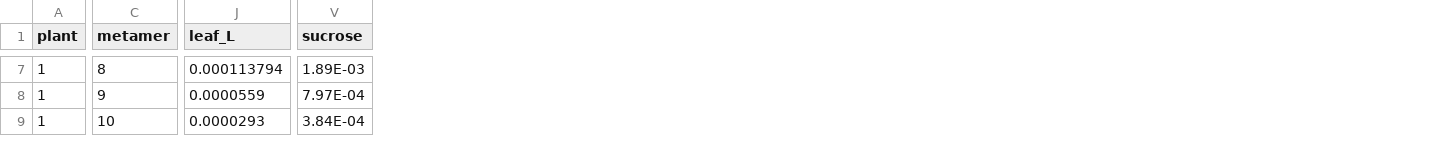
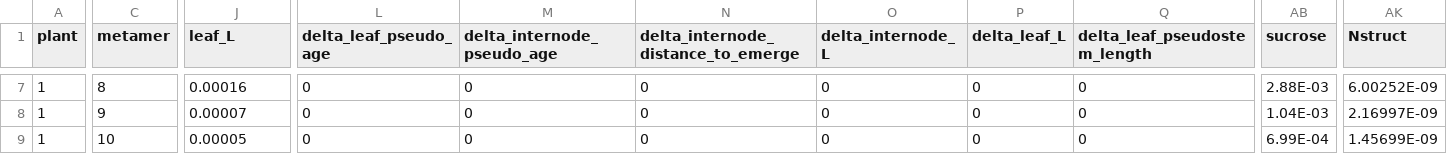
Before and after one commit to openalea-incubator/elong-wheat, a CSV file: example/inputs/hiddenzones_inputs.csv, drawn as a sheet; only a part is shown, gaps mark what is left out; addresses are those after the commit; the diff covers the shown part only; the diff names each change by its address in the sheet, - before the commit and + after, or states it on an @@ line.

```diff
--- a/example/inputs/hiddenzones_inputs.csv
+++ b/example/inputs/hiddenzones_inputs.csv
+column L (delta_leaf_pseudo_age), rows 7-9: all 0
+column M (delta_internode_pseudo_age), rows 7-9: all 0
+column N, row 1: delta_internode_distance_to_emerge; rows 7-9: all 0
+column O (delta_internode_L), rows 7-9: all 0
+column P (delta_leaf_L), rows 7-9: all 0
+column Q (delta_leaf_pseudostem_length), rows 7-9: all 0
+column AK (Nstruct), rows 7-9: 6.00252E-09 | 2.16997E-09 | 1.45699E-09
-J7 (leaf_L): 0.000113794
+J7 (leaf_L): 0.00016
-AB7 (sucrose): 1.89E-03
+AB7 (sucrose): 2.88E-03
-J8 (leaf_L): 0.0000559
+J8 (leaf_L): 0.00007
-AB8 (sucrose): 7.97E-04
+AB8 (sucrose): 1.04E-03
-J9 (leaf_L): 0.0000293
+J9 (leaf_L): 0.00005
-AB9 (sucrose): 3.84E-04
+AB9 (sucrose): 6.99E-04
```
Also changed, not shown: 40 edited cells elsewhere in this file, 3 other files.
